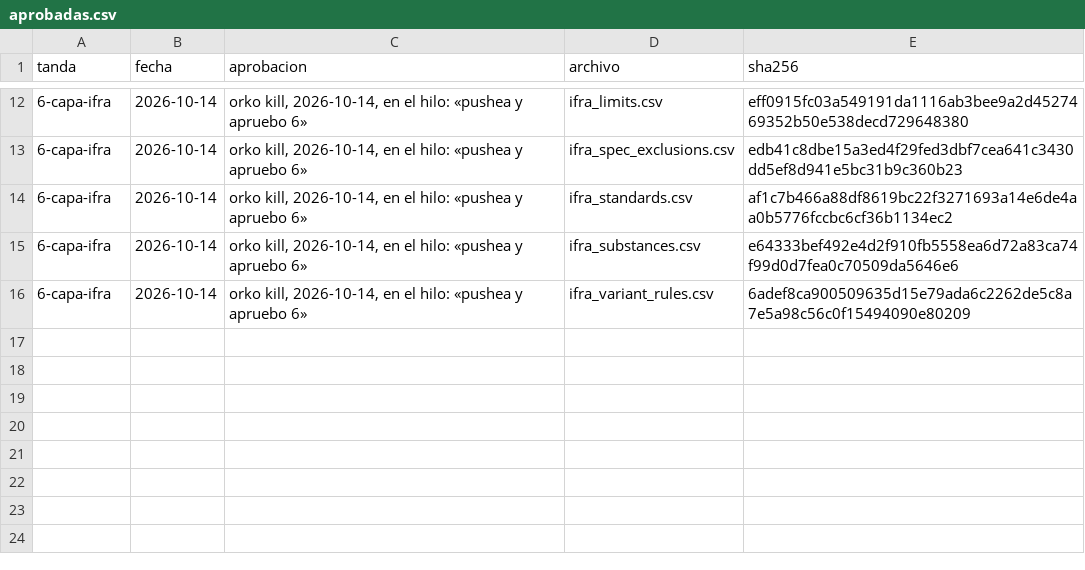
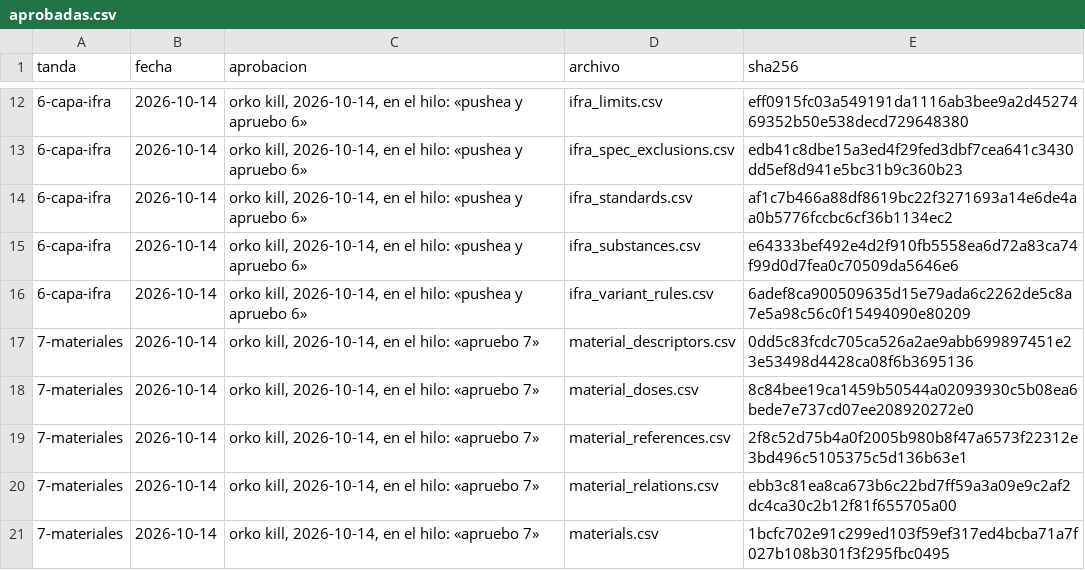
Before and after one commit to smortenax/perfumeria-app, a CSV file: migracion-v3/tandas/aprobadas.csv, drawn as a sheet; only a part is shown, gaps mark what is left out; the diff names each change by its address in the sheet, - before the commit and + after, or states it on an @@ line.

```diff
--- a/migracion-v3/tandas/aprobadas.csv
+++ b/migracion-v3/tandas/aprobadas.csv
+row 17: 7-materiales | 2026-10-14 | orko kill, 2026-10-14, en el hilo: «apruebo 7» | material_descriptors.csv | 0dd5c83fcdc705ca526a2ae9abb699897451e23e53498d4428ca08f6b3695136
+row 18: 7-materiales | 2026-10-14 | orko kill, 2026-10-14, en el hilo: «apruebo 7» | material_doses.csv | 8c84bee19ca1459b50544a02093930c5b08ea6bede7e737cd07ee208920272e0
+row 19: 7-materiales | 2026-10-14 | orko kill, 2026-10-14, en el hilo: «apruebo 7» | material_references.csv | 2f8c52d75b4a0f2005b980b8f47a6573f22312e3bd496c5105375c5d136b63e1
+row 20: 7-materiales | 2026-10-14 | orko kill, 2026-10-14, en el hilo: «apruebo 7» | material_relations.csv | ebb3c81ea8ca673b6c22bd7ff59a3a09e9c2af2dc4ca30c2b12f81f655705a00
+row 21: 7-materiales | 2026-10-14 | orko kill, 2026-10-14, en el hilo: «apruebo 7» | materials.csv | 1bcfc702e91c299ed103f59ef317ed4bcba71a7f027b108b301f3f295fbc0495
```
Also changed, not shown: v3/datos/tandas.csv, 5 other files.
